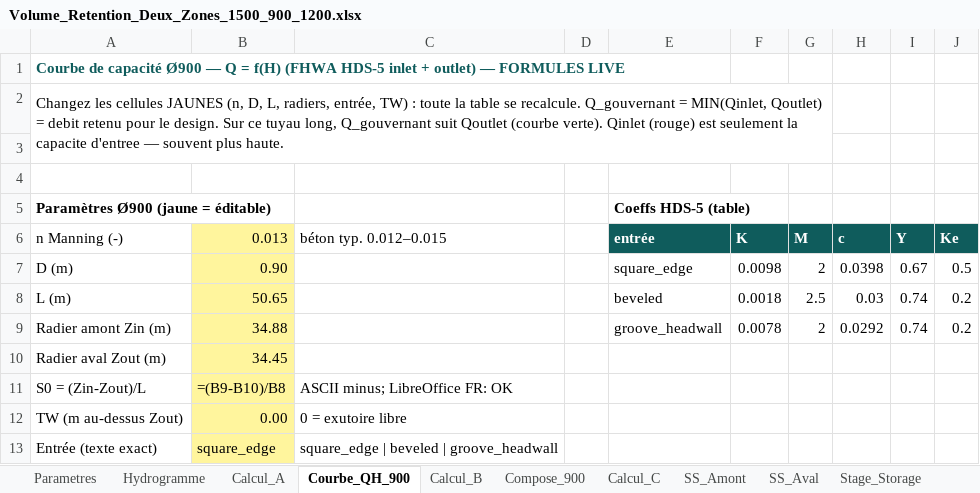
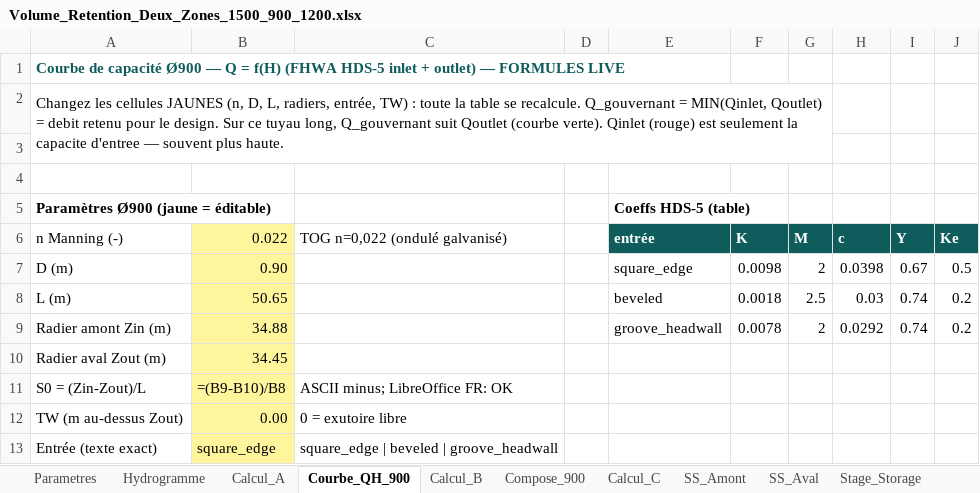
Before and after one commit to acon560-prog/idf-web-app, an Excel workbook: engineering/drainage-design/retention_volume/Volume_Retention_Deux_Zones_1500_900_1200.xlsx, sheet Courbe_QH_900, drawn as a sheet; only a part is shown; values as stored, in another font and other column widths than the file's, no borders; formulas without a stored value are shown as written; charts and pictures not drawn; the diff names each change by its address in the sheet, - before the commit and + after, or states it on an @@ line.

```diff
--- a/engineering/drainage-design/retention_volume/Volume_Retention_Deux_Zones_1500_900_1200.xlsx (sheet Courbe_QH_900)
+++ b/engineering/drainage-design/retention_volume/Volume_Retention_Deux_Zones_1500_900_1200.xlsx (sheet Courbe_QH_900)
-B6: 0.013
+B6: 0.022
-C6: béton typ. 0.012–0.015
+C6: TOG n=0,022 (ondulé galvanisé)
```
Also changed, not shown: sheet Parametres, sheet Methode, engineering/drainage-design/retention_volume/Volume_Retention_Ponceau_900.xlsx, 2 other files.
